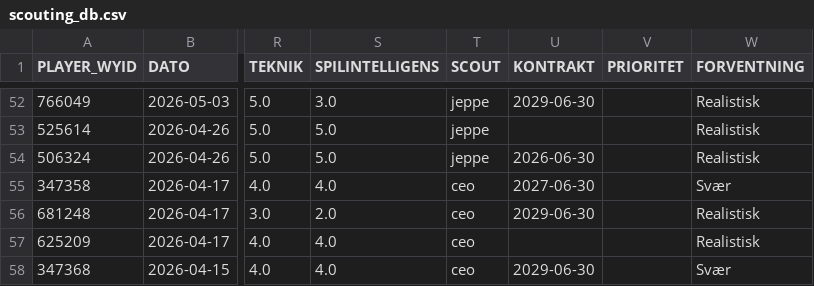
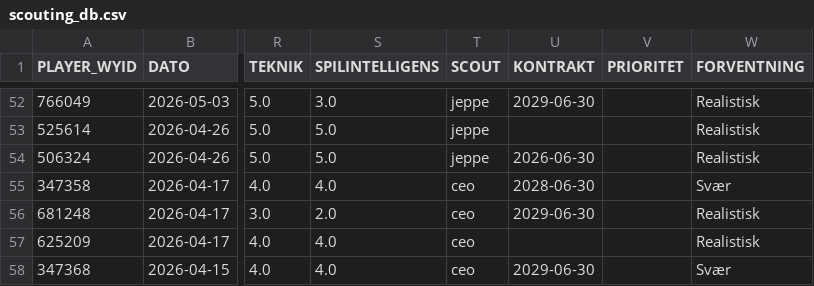
Before and after one commit to kamudinho/HIF-Data, a CSV file: data/scouting_db.csv, drawn as a sheet; only a part is shown, gaps mark what is left out; the diff names each change by its address in the sheet, - before the commit and + after, or states it on an @@ line.

```diff
--- a/data/scouting_db.csv
+++ b/data/scouting_db.csv
-U55 (KONTRAKT): 2027-06-30
+U55 (KONTRAKT): 2028-06-30
```
